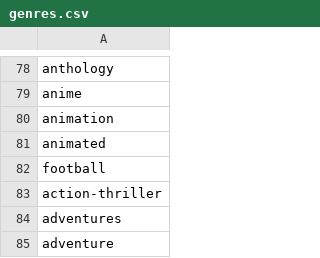
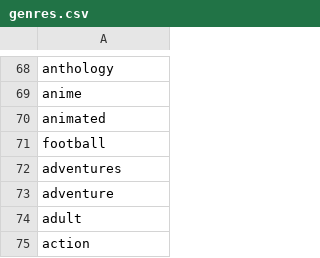
Before and after one commit to sziantoni/MovieAdvisor_TelegramBot, a CSV file: genres.csv, drawn as a sheet; only a part is shown, gaps mark what is left out; the shorter side is filled out with more unchanged rows; the diff covers the shown part only.

```diff
--- a/genres.csv
+++ b/genres.csv
@@ -79,6 +69,4 @@ anthology
 anime
-animation
 animated
 football
-action-thriller
 adventures
```
Also changed, not shown: 3 added rows, 21 removed rows and 2 edited cells elsewhere in this file, Testing/genres.csv, 11 other files.
